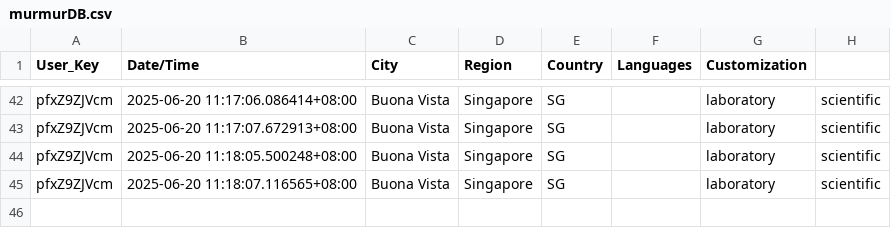
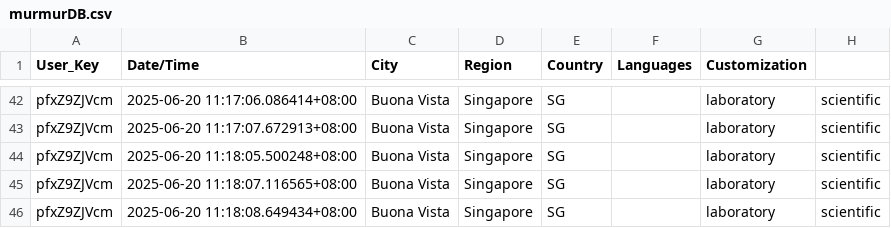
Before and after one commit to devz999/Murmur-v1.0, a CSV file: murmurDB.csv, drawn as a sheet; only a part is shown, gaps mark what is left out.

Commit message:
Update file via API

```diff
--- a/murmurDB.csv
+++ b/murmurDB.csv
@@ -45 +45,2 @@ pfxZ9ZJVcm,2025-06-20 11:18:05.500248+08:00,Buona Vista,Singapore,SG,,laboratory
 pfxZ9ZJVcm,2025-06-20 11:18:07.116565+08:00,Buona Vista,Singapore,SG,,laboratory, scientific
+pfxZ9ZJVcm,2025-06-20 11:18:08.649434+08:00,Buona Vista,Singapore,SG,,laboratory, scientific
```
